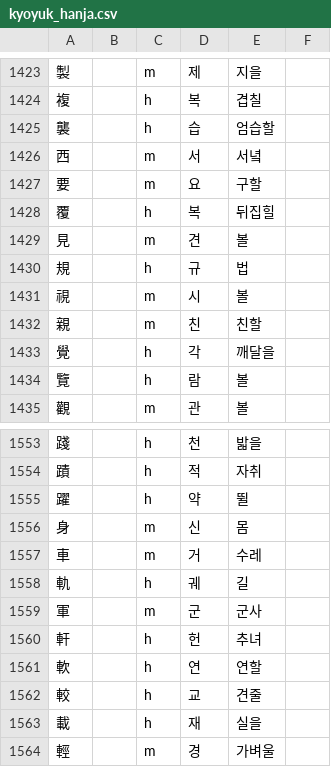
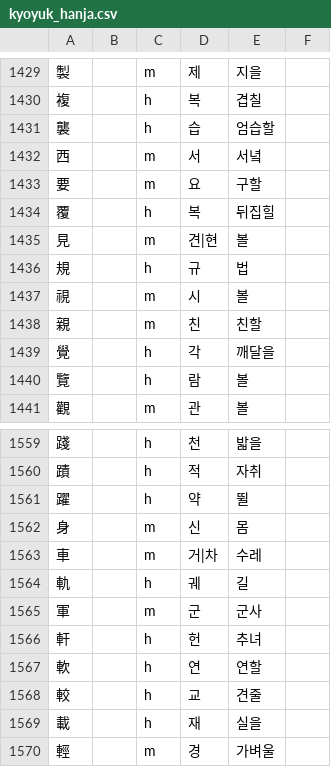
Before and after one commit to garfieldnate/uniunihan-db, a CSV file: data/included/kyoyuk_hanja.csv, drawn as a sheet; only a part is shown, gaps mark what is left out; addresses are those after the commit; the diff covers the shown part only; the diff names each change by its address in the sheet, - before the commit and + after, or states it on an @@ line.

```diff
--- a/data/included/kyoyuk_hanja.csv
+++ b/data/included/kyoyuk_hanja.csv
-D1435: 견
+D1435: 견|현
-D1563: 거
+D1563: 거|차
```
Also changed, not shown: 7 added rows, 1 removed row and 5 edited cells elsewhere in this file, 3 other files.
